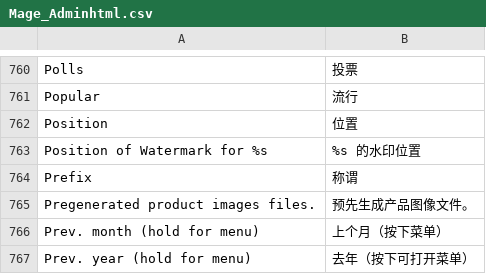
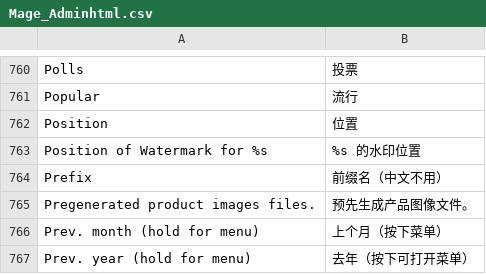
Before and after one commit to guohuadeng/sunpopMagentoTheme, a CSV file: app/locale/zh_CN/Mage_Adminhtml.csv, drawn as a sheet; only a part is shown, gaps mark what is left out.

```diff
--- a/app/locale/zh_CN/Mage_Adminhtml.csv
+++ b/app/locale/zh_CN/Mage_Adminhtml.csv
@@ -763,3 +763,3 @@
 "Position of Watermark for %s","%s 的水印位置"
-"Prefix","称谓"
+"Prefix","前缀名（中文不用）"
 "Pregenerated product images files.","预先生成产品图像文件。"
```
Also changed, not shown: app/locale/zh_CN/Mage_Checkout.csv, app/locale/zh_CN/Mage_Customer.csv, 46 other files.
